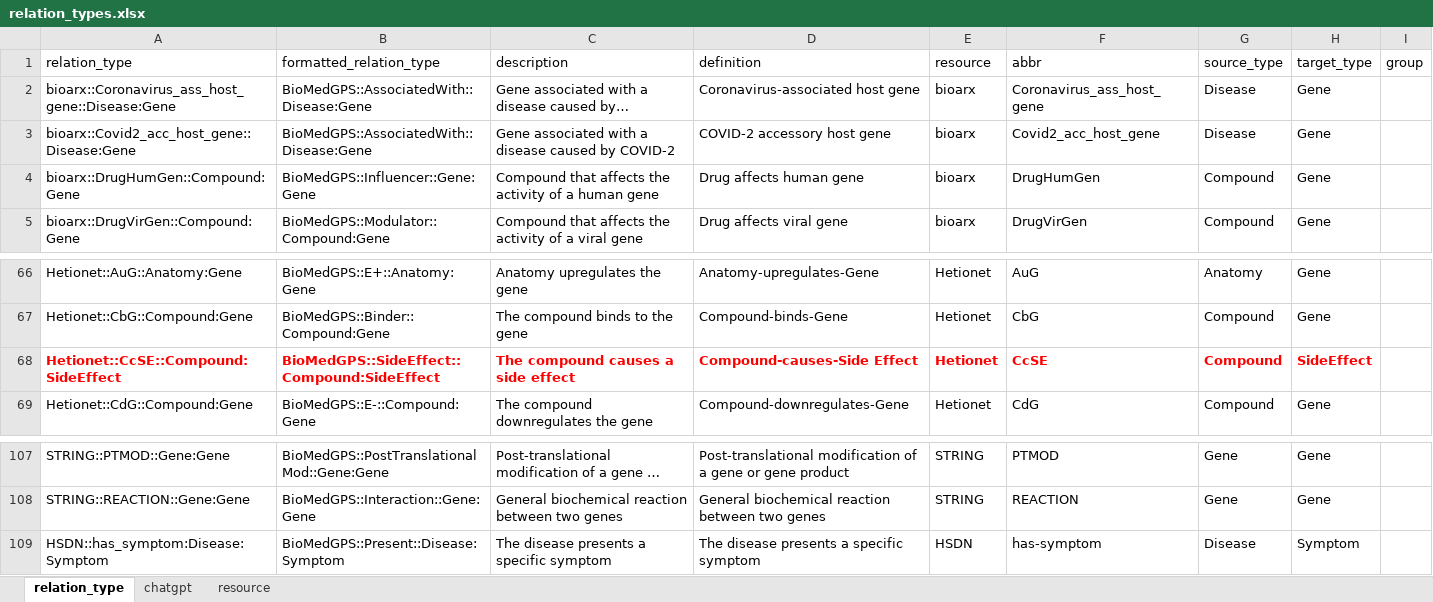
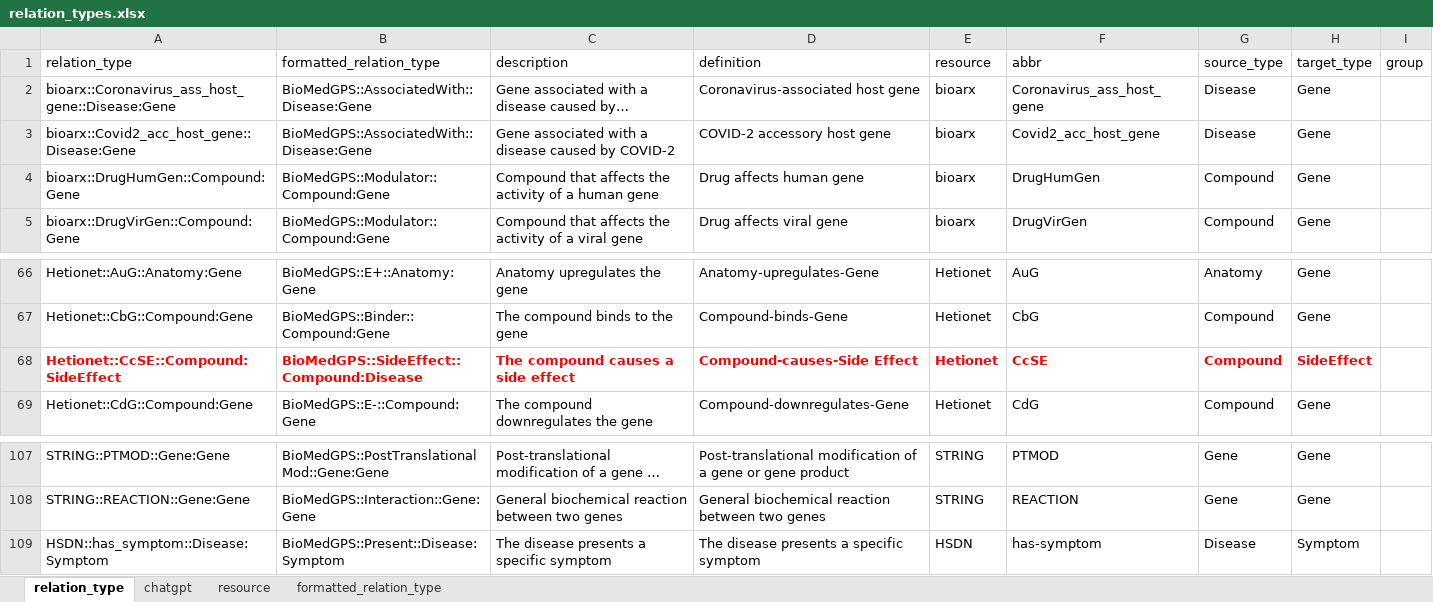
Before and after one commit to open-prophetdb/biomedgps-data, an Excel workbook: embeddings/relation_types.xlsx, sheet relation_type, drawn as a sheet; only a part is shown, gaps mark what is left out; long unchanged cells end in …; values as stored, in another font and other column widths than the file's, no borders; the diff names each change by its address in the sheet, - before the commit and + after, or states it on an @@ line.

```diff
--- a/embeddings/relation_types.xlsx (sheet relation_type)
+++ b/embeddings/relation_types.xlsx (sheet relation_type)
+sheet tab: formatted_relation_type
-B4 (formatted_relation_type): BioMedGPS::Influencer::Gene:Gene
+B4 (formatted_relation_type): BioMedGPS::Modulator::Compound:Gene
-B68 (formatted_relation_type): BioMedGPS::SideEffect::Compound:SideEffect
+B68 (formatted_relation_type): BioMedGPS::SideEffect::Compound:Disease
-A109 (relation_type): HSDN::has_symptom:Disease:Symptom
+A109 (relation_type): HSDN::has_symptom::Disease:Symptom
```
Also changed, not shown: 9 other files.
